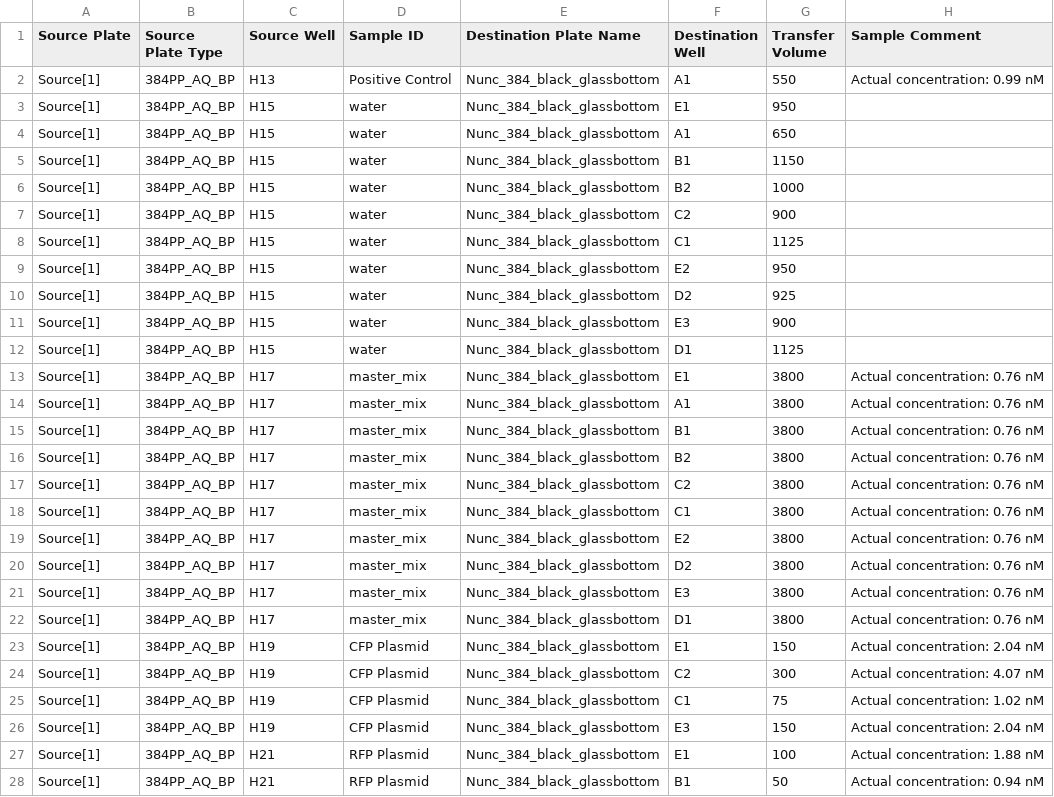
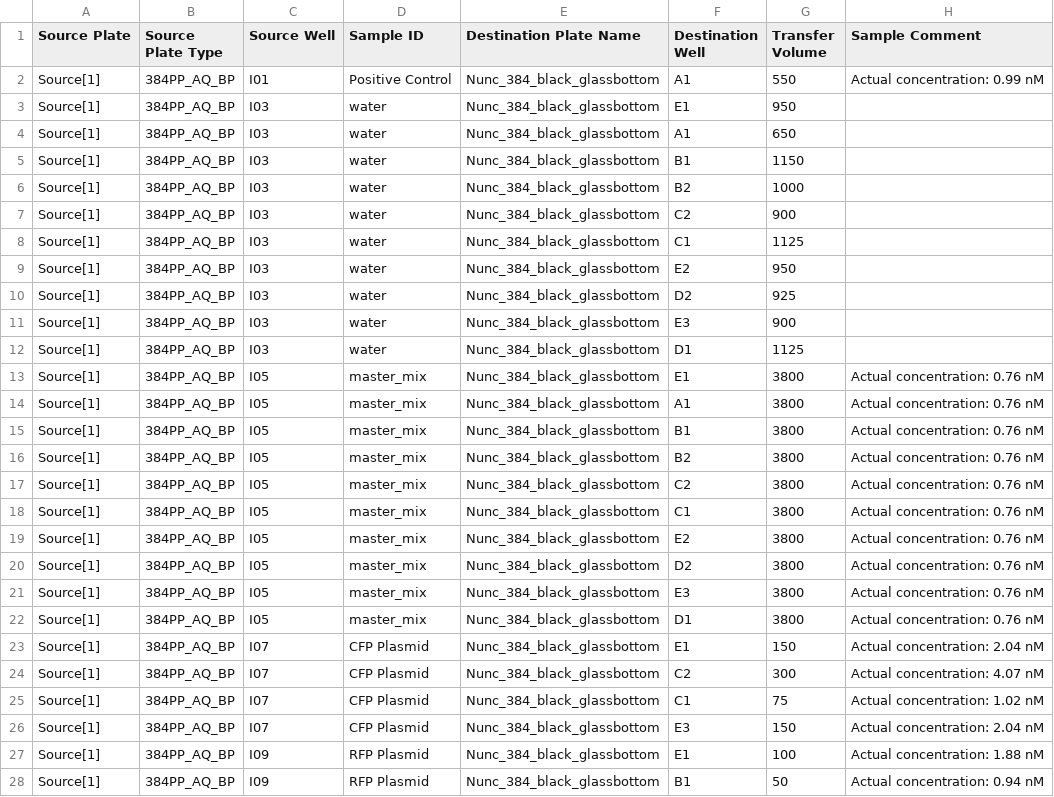
Before and after one commit to sclamons/murraylab_tools, a CSV file: examples/txtl_setup/outputs/TX-TL_setup_example_EchoInput.csv, drawn as a sheet; only a part is shown; the diff covers the shown part only.

```diff
--- a/examples/txtl_setup/outputs/TX-TL_setup_example_EchoInput.csv
+++ b/examples/txtl_setup/outputs/TX-TL_setup_example_EchoInput.csv
@@ -1,28 +1,28 @@
 Source Plate,Source Plate Type,Source Well,Sample ID,Destination Plate Name,Destination Well,Transfer Volume,Sample Comment
-Source[1],384PP_AQ_BP,H13,Positive Control,Nunc_384_black_glassbottom,A1,550,Actual concentration: 0.99 nM
-Source[1],384PP_AQ_BP,H15,water,Nunc_384_black_glassbottom,E1,950,
-Source[1],384PP_AQ_BP,H15,water,Nunc_384_black_glassbottom,A1,650,
-Source[1],384PP_AQ_BP,H15,water,Nunc_384_black_glassbottom,B1,1150,
-Source[1],384PP_AQ_BP,H15,water,Nunc_384_black_glassbottom,B2,1000,
-Source[1],384PP_AQ_BP,H15,water,Nunc_384_black_glassbottom,C2,900,
-Source[1],384PP_AQ_BP,H15,water,Nunc_384_black_glassbottom,C1,1125,
-Source[1],384PP_AQ_BP,H15,water,Nunc_384_black_glassbottom,E2,950,
-Source[1],384PP_AQ_BP,H15,water,Nunc_384_black_glassbottom,D2,925,
-Source[1],384PP_AQ_BP,H15,water,Nunc_384_black_glassbottom,E3,900,
-Source[1],384PP_AQ_BP,H15,water,Nunc_384_black_glassbottom,D1,1125,
-Source[1],384PP_AQ_BP,H17,master_mix,Nunc_384_black_glassbottom,E1,3800,Actual concentration: 0.76 nM
-Source[1],384PP_AQ_BP,H17,master_mix,Nunc_384_black_glassbottom,A1,3800,Actual concentration: 0.76 nM
-Source[1],384PP_AQ_BP,H17,master_mix,Nunc_384_black_glassbottom,B1,3800,Actual concentration: 0.76 nM
-Source[1],384PP_AQ_BP,H17,master_mix,Nunc_384_black_glassbottom,B2,3800,Actual concentration: 0.76 nM
-Source[1],384PP_AQ_BP,H17,master_mix,Nunc_384_black_glassbottom,C2,3800,Actual concentration: 0.76 nM
-Source[1],384PP_AQ_BP,H17,master_mix,Nunc_384_black_glassbottom,C1,3800,Actual concentration: 0.76 nM
-Source[1],384PP_AQ_BP,H17,master_mix,Nunc_384_black_glassbottom,E2,3800,Actual concentration: 0.76 nM
-Source[1],384PP_AQ_BP,H17,master_mix,Nunc_384_black_glassbottom,D2,3800,Actual concentration: 0.76 nM
-Source[1],384PP_AQ_BP,H17,master_mix,Nunc_384_black_glassbottom,E3,3800,Actual concentration: 0.76 nM
-Source[1],384PP_AQ_BP,H17,master_mix,Nunc_384_black_glassbottom,D1,3800,Actual concentration: 0.76 nM
-Source[1],384PP_AQ_BP,H19,CFP Plasmid,Nunc_384_black_glassbottom,E1,150,Actual concentration: 2.04 nM
-Source[1],384PP_AQ_BP,H19,CFP Plasmid,Nunc_384_black_glassbottom,C2,300,Actual concentration: 4.07 nM
-Source[1],384PP_AQ_BP,H19,CFP Plasmid,Nunc_384_black_glassbottom,C1,75,Actual concentration: 1.02 nM
-Source[1],384PP_AQ_BP,H19,CFP Plasmid,Nunc_384_black_glassbottom,E3,150,Actual concentration: 2.04 nM
-Source[1],384PP_AQ_BP,H21,RFP Plasmid,Nunc_384_black_glassbottom,E1,100,Actual concentration: 1.88 nM
-Source[1],384PP_AQ_BP,H21,RFP Plasmid,Nunc_384_black_glassbottom,B1,50,Actual concentration: 0.94 nM
+Source[1],384PP_AQ_BP,I01,Positive Control,Nunc_384_black_glassbottom,A1,550,Actual concentration: 0.99 nM
+Source[1],384PP_AQ_BP,I03,water,Nunc_384_black_glassbottom,E1,950,
+Source[1],384PP_AQ_BP,I03,water,Nunc_384_black_glassbottom,A1,650,
+Source[1],384PP_AQ_BP,I03,water,Nunc_384_black_glassbottom,B1,1150,
+Source[1],384PP_AQ_BP,I03,water,Nunc_384_black_glassbottom,B2,1000,
+Source[1],384PP_AQ_BP,I03,water,Nunc_384_black_glassbottom,C2,900,
+Source[1],384PP_AQ_BP,I03,water,Nunc_384_black_glassbottom,C1,1125,
+Source[1],384PP_AQ_BP,I03,water,Nunc_384_black_glassbottom,E2,950,
+Source[1],384PP_AQ_BP,I03,water,Nunc_384_black_glassbottom,D2,925,
+Source[1],384PP_AQ_BP,I03,water,Nunc_384_black_glassbottom,E3,900,
+Source[1],384PP_AQ_BP,I03,water,Nunc_384_black_glassbottom,D1,1125,
+Source[1],384PP_AQ_BP,I05,master_mix,Nunc_384_black_glassbottom,E1,3800,Actual concentration: 0.76 nM
+Source[1],384PP_AQ_BP,I05,master_mix,Nunc_384_black_glassbottom,A1,3800,Actual concentration: 0.76 nM
+Source[1],384PP_AQ_BP,I05,master_mix,Nunc_384_black_glassbottom,B1,3800,Actual concentration: 0.76 nM
+Source[1],384PP_AQ_BP,I05,master_mix,Nunc_384_black_glassbottom,B2,3800,Actual concentration: 0.76 nM
+Source[1],384PP_AQ_BP,I05,master_mix,Nunc_384_black_glassbottom,C2,3800,Actual concentration: 0.76 nM
+Source[1],384PP_AQ_BP,I05,master_mix,Nunc_384_black_glassbottom,C1,3800,Actual concentration: 0.76 nM
+Source[1],384PP_AQ_BP,I05,master_mix,Nunc_384_black_glassbottom,E2,3800,Actual concentration: 0.76 nM
+Source[1],384PP_AQ_BP,I05,master_mix,Nunc_384_black_glassbottom,D2,3800,Actual concentration: 0.76 nM
+Source[1],384PP_AQ_BP,I05,master_mix,Nunc_384_black_glassbottom,E3,3800,Actual concentration: 0.76 nM
+Source[1],384PP_AQ_BP,I05,master_mix,Nunc_384_black_glassbottom,D1,3800,Actual concentration: 0.76 nM
+Source[1],384PP_AQ_BP,I07,CFP Plasmid,Nunc_384_black_glassbottom,E1,150,Actual concentration: 2.04 nM
+Source[1],384PP_AQ_BP,I07,CFP Plasmid,Nunc_384_black_glassbottom,C2,300,Actual concentration: 4.07 nM
+Source[1],384PP_AQ_BP,I07,CFP Plasmid,Nunc_384_black_glassbottom,C1,75,Actual concentration: 1.02 nM
+Source[1],384PP_AQ_BP,I07,CFP Plasmid,Nunc_384_black_glassbottom,E3,150,Actual concentration: 2.04 nM
+Source[1],384PP_AQ_BP,I09,RFP Plasmid,Nunc_384_black_glassbottom,E1,100,Actual concentration: 1.88 nM
+Source[1],384PP_AQ_BP,I09,RFP Plasmid,Nunc_384_black_glassbottom,B1,50,Actual concentration: 0.94 nM
```
Also changed, not shown: 6 edited cells elsewhere in this file, 4 other files.
